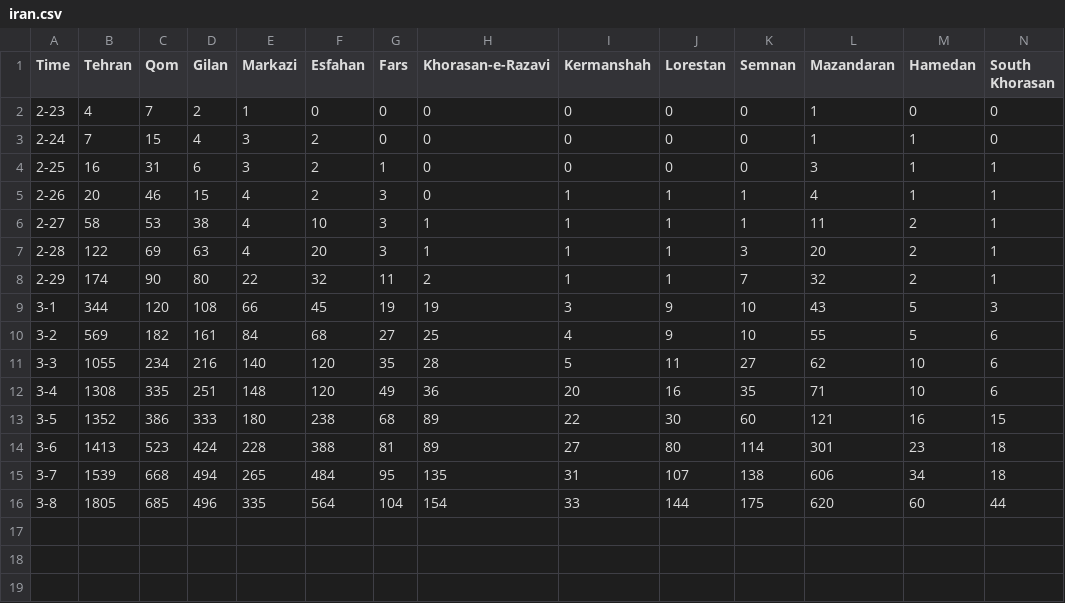
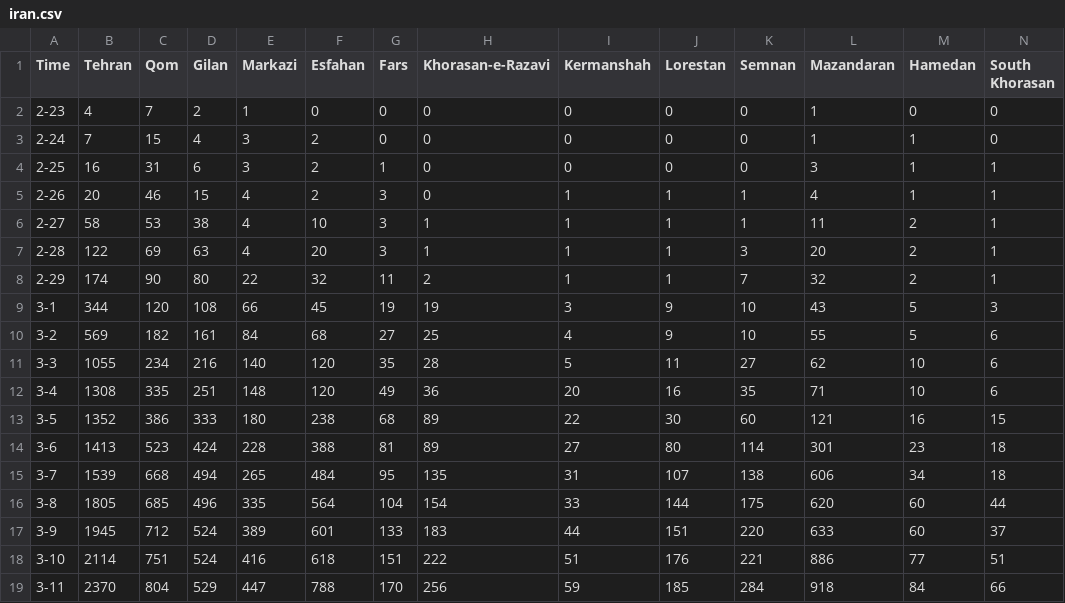
Before and after one commit to necsi/covid19, a CSV file: src/coronavirus_dashboard/content/stats/iran.csv, drawn as a sheet; only a part is shown; rows hold the shown columns only; the diff names each change by its address in the sheet, - before the commit and + after, or states it on an @@ line.

```diff
--- a/src/coronavirus_dashboard/content/stats/iran.csv
+++ b/src/coronavirus_dashboard/content/stats/iran.csv
+row 17: 3-9 | 1945 | 712 | 524 | 389 | 601 | 133 | 183 | 44 | 151 | 220 | 633 | 60 | 37
+row 18: 3-10 | 2114 | 751 | 524 | 416 | 618 | 151 | 222 | 51 | 176 | 221 | 886 | 77 | 51
+row 19: 3-11 | 2370 | 804 | 529 | 447 | 788 | 170 | 256 | 59 | 185 | 284 | 918 | 84 | 66
```
Also changed, not shown: 1 other file.
